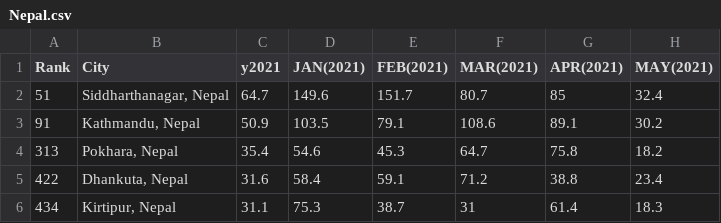
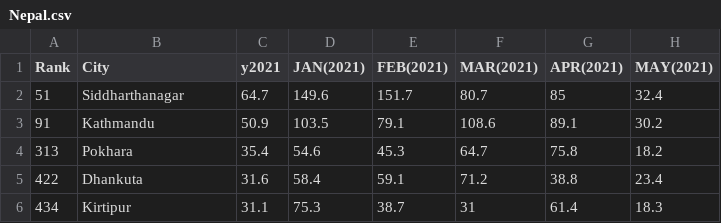
Before and after one commit to gokulviijayakumar/gokulvijayakumar.github.io, a CSV file: cw4/Nepal.csv, drawn as a sheet; only a part is shown; the diff names each change by its address in the sheet, - before the commit and + after, or states it on an @@ line.

Commit message:
Update Nepal.csv

```diff
--- a/cw4/Nepal.csv
+++ b/cw4/Nepal.csv
-B2 (City): Siddharthanagar, Nepal
+B2 (City): Siddharthanagar
-B3 (City): Kathmandu, Nepal
+B3 (City): Kathmandu
-B4 (City): Pokhara, Nepal
+B4 (City): Pokhara
-B5 (City): Dhankuta, Nepal
+B5 (City): Dhankuta
-B6 (City): Kirtipur, Nepal
+B6 (City): Kirtipur
```
